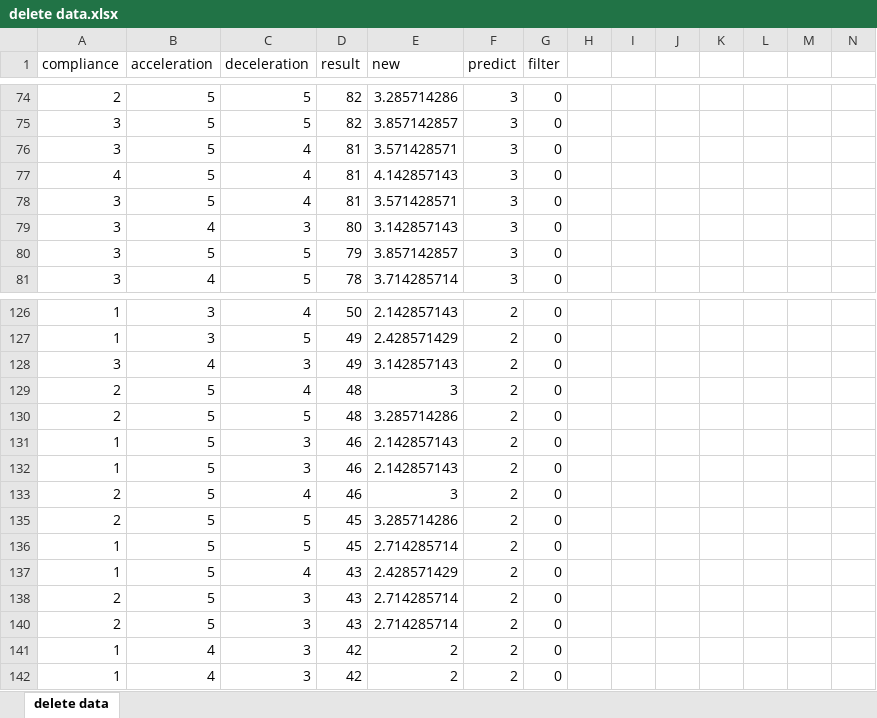
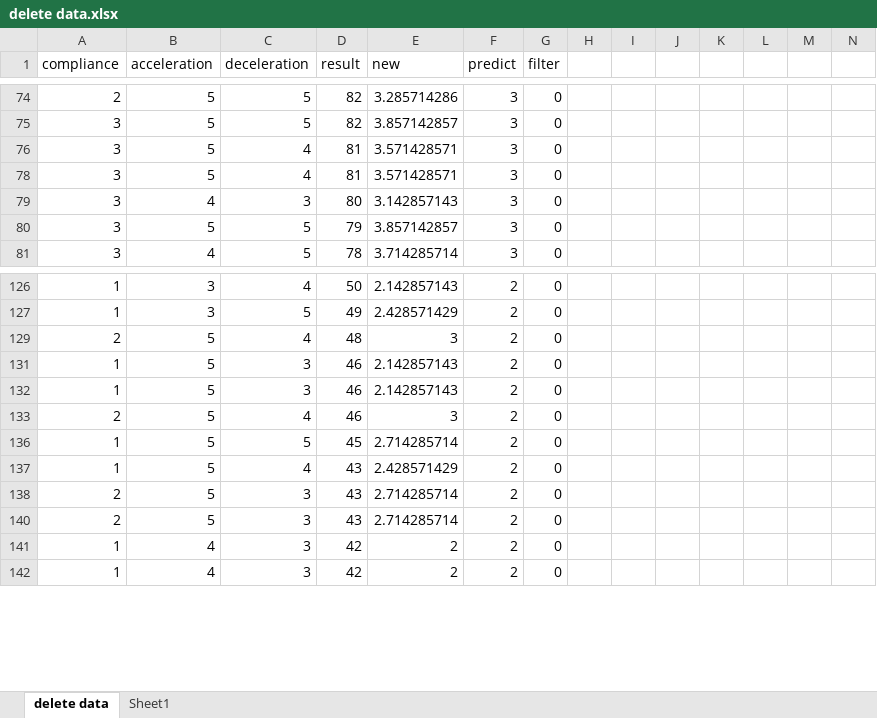
Before and after one commit to achieve0410/R, an Excel workbook: R_code/0203/delete data.xlsx, sheet delete data, drawn as a sheet; only a part is shown, gaps mark what is left out; values as stored, in another font and other column widths than the file's, no borders; rows hold the shown columns only; the diff covers the shown part only; the diff names each change by its address in the sheet, - before the commit and + after, or states it on an @@ line.

```diff
--- a/R_code/0203/delete data.xlsx (sheet delete data)
+++ b/R_code/0203/delete data.xlsx (sheet delete data)
+sheet tab: Sheet1
-row 77: 4 | 5 | 4 | 81 | 4.142857143 | 3 | 0
-row 128: 3 | 4 | 3 | 49 | 3.142857143 | 2 | 0
-row 130: 2 | 5 | 5 | 48 | 3.285714286 | 2 | 0
-row 135: 2 | 5 | 5 | 45 | 3.285714286 | 2 | 0
```
Also changed, not shown: 12 removed rows elsewhere in this sheet, formulas that keep their value, hidden cells, 27 other files.
